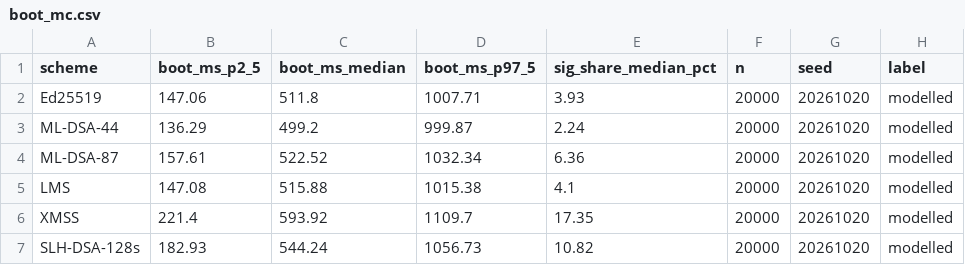
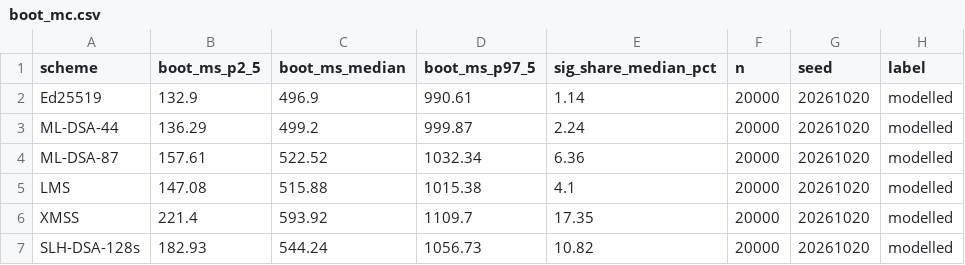
Before and after one commit to hudasol/post-quantum-security, a CSV file: bootchain/results/boot_mc.csv, drawn as a sheet.

```diff
--- a/bootchain/results/boot_mc.csv
+++ b/bootchain/results/boot_mc.csv
@@ -1,3 +1,3 @@
 scheme,boot_ms_p2_5,boot_ms_median,boot_ms_p97_5,sig_share_median_pct,n,seed,label
-Ed25519,147.06,511.8,1007.71,3.93,20000,20261020,modelled
+Ed25519,132.9,496.9,990.61,1.14,20000,20261020,modelled
 ML-DSA-44,136.29,499.2,999.87,2.24,20000,20261020,modelled
```
Also changed, not shown: bootchain/results/boot_sobol.csv, bootchain/results/verify_time.csv, 5 other files.
